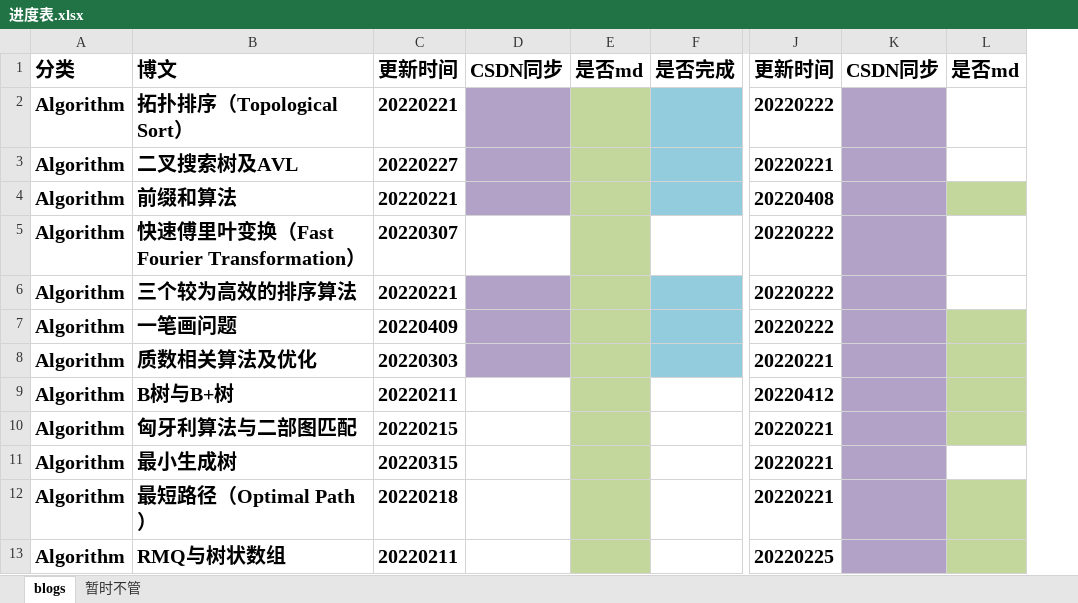
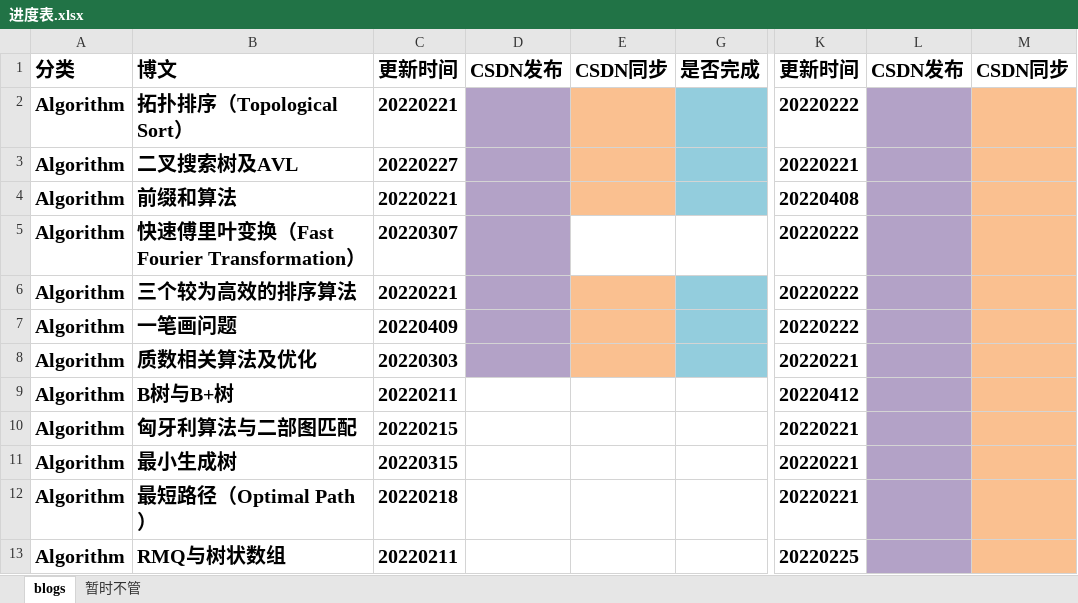
Before and after one commit to ZergWang/Blogs, an Excel workbook: 进度表.xlsx, sheet blogs, drawn as a sheet; only a part is shown, gaps mark what is left out; values as stored, in another font and other column widths than the file's, no borders; removed rows and columns are numbered as before the commit, all else as after; the diff covers the shown part only; the diff names each change by its address in the sheet, - before the commit and + after, or states it on an @@ line.

```diff
--- a/进度表.xlsx (sheet blogs)
+++ b/进度表.xlsx (sheet blogs)
+column D, row 1: CSDN发布
-column E, row 1: 是否md
+column L, row 1: CSDN发布
-column L, row 1: 是否md
-E2:E4 fill: #B3A2C7
+E2:E4 fill: #FAC090
-M2:M13 fill: #B3A2C7
+M2:M13 fill: #FAC090
-E6:E8 fill: #B3A2C7
+E6:E8 fill: #FAC090
```
Also changed, not shown: 2 edited cells and cell formats elsewhere in this sheet, sheet 暂时不管, 2 other files.
